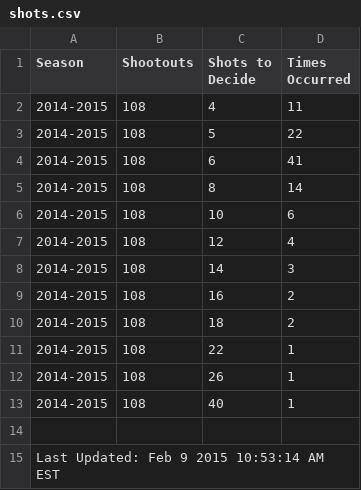
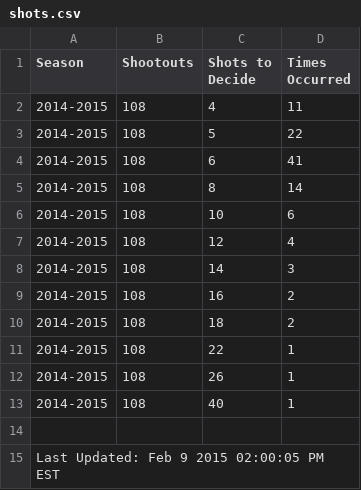
Before and after one commit to pyreking/Shootout, a CSV file: shots/shots.csv, drawn as a sheet.

```diff
--- a/shots/shots.csv
+++ b/shots/shots.csv
@@ -14,2 +14,2 @@ Season,Shootouts,Shots to Decide,Times Occurred
 
-Last Updated: Feb 9 2015 10:53:14 AM EST
+Last Updated: Feb 9 2015 02:00:05 PM EST
```
Also changed, not shown: summary/current.csv, 2 other files.
